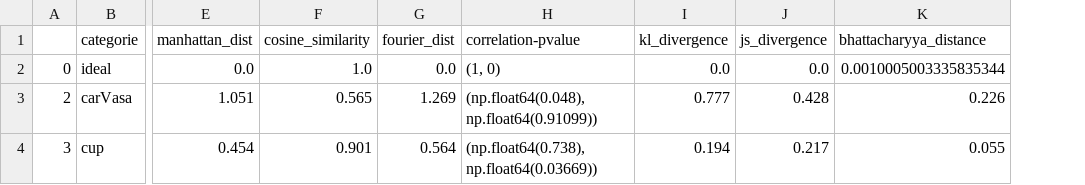
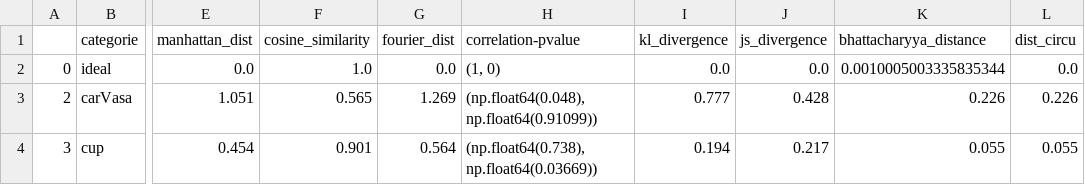
Before and after one commit to PelissierCombescure/Code, a CSV file: Comparaison-User-study/csv_files/metriques_modelnet40_user_study.csv, drawn as a sheet; only a part is shown, gaps mark what is left out; the diff names each change by its address in the sheet, - before the commit and + after, or states it on an @@ line.

```diff
--- a/Comparaison-User-study/csv_files/metriques_modelnet40_user_study.csv
+++ b/Comparaison-User-study/csv_files/metriques_modelnet40_user_study.csv
+column L (dist_circu), rows 2-4: 0.0 | 0.226 | 0.055
```
Also changed, not shown: Comparaison-User-study/csv_files/metriques_modelnet40_user_study_sym.csv, 2 other files.
